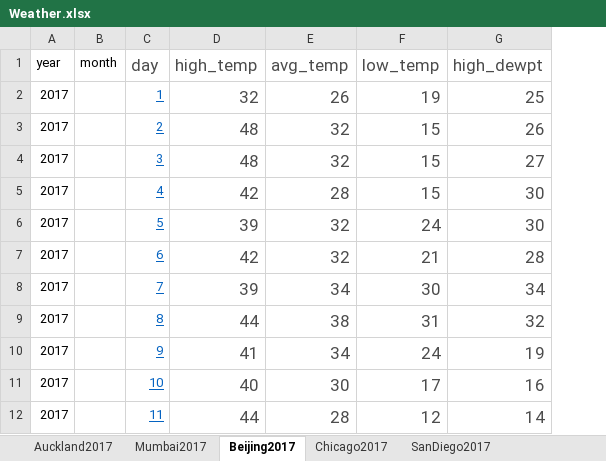
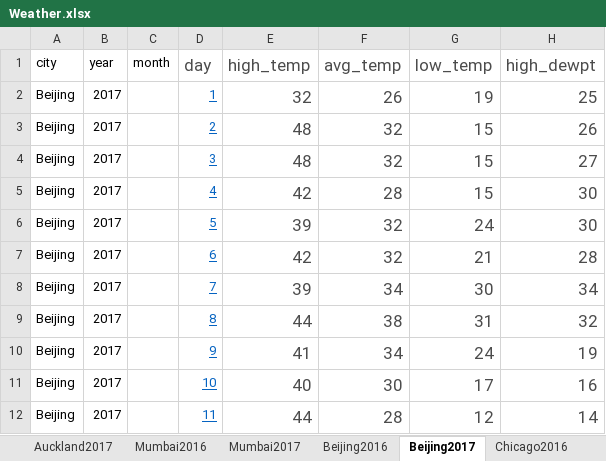
Before and after one commit to ProjectMOSAIC/mosaicData, an Excel workbook: data-raw/Weather.xlsx, sheet Beijing2017, drawn as a sheet; only a part is shown; values as stored, in another font and other column widths than the file's, no borders; the diff names each change by its address in the sheet, - before the commit and + after, or states it on an @@ line.

Commit message:
2 years of weather data for each city now.

```diff
--- a/data-raw/Weather.xlsx (sheet Beijing2017)
+++ b/data-raw/Weather.xlsx (sheet Beijing2017)
+sheet tab: Mumbai2016
+sheet tab: Beijing2016
+sheet tab: Chicago2016
+column A (city), rows 2-12: all Beijing
```
Also changed, not shown: sheet Mumbai2017, sheet SanDiego2017, sheet Chicago2017, sheet Auckland2017, other sheet tabs, 4 other files.
